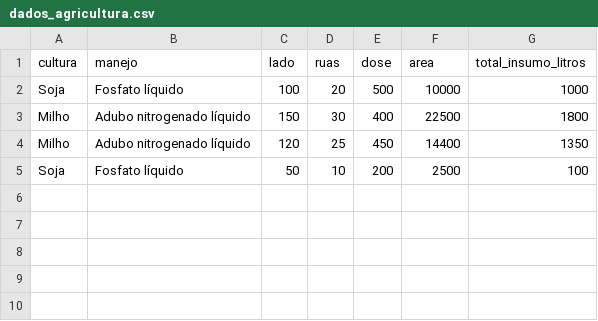
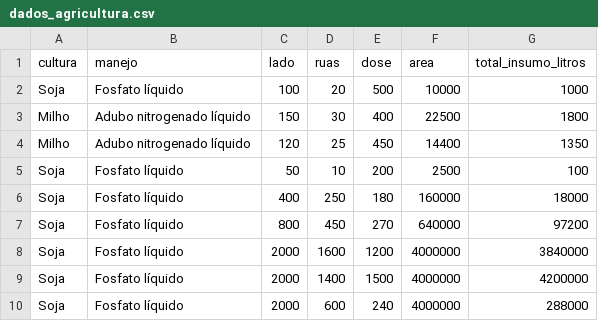
Before and after one commit to henricofernandes/FarmTech-Solutions, a CSV file: dados/dados_agricultura.csv, drawn as a sheet.

```diff
--- a/dados/dados_agricultura.csv
+++ b/dados/dados_agricultura.csv
@@ -5 +5,6 @@ Milho,Adubo nitrogenado líquido,120,25,450,14400,1350
 Soja,Fosfato líquido,50,10,200,2500,100
+Soja,Fosfato líquido,400,250,180,160000,18000
+Soja,Fosfato líquido,800,450,270,640000,97200
+Soja,Fosfato líquido,2000,1600,1200,4000000,3840000
+Soja,Fosfato líquido,2000,1400,1500,4000000,4200000
+Soja,Fosfato líquido,2000,600,240,4000000,288000
```
Also changed, not shown: 7 other files.
